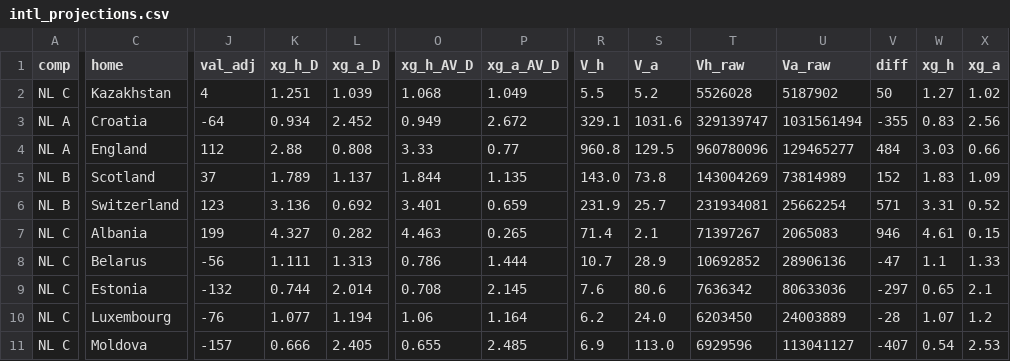
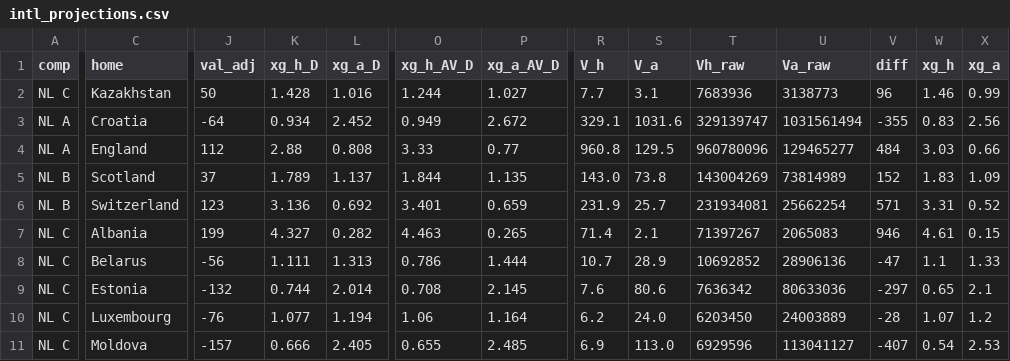
Before and after one commit to stelios1891-afk/xg-dashboard, a CSV file: intl_projections.csv, drawn as a sheet; only a part is shown, gaps mark what is left out; the diff covers the shown part only; the diff names each change by its address in the sheet, - before the commit and + after, or states it on an @@ line.

```diff
--- a/intl_projections.csv
+++ b/intl_projections.csv
-J2 (val_adj): 4
+J2 (val_adj): 50
-K2 (xg_h_D): 1.251
+K2 (xg_h_D): 1.428
-L2 (xg_a_D): 1.039
+L2 (xg_a_D): 1.016
-O2 (xg_h_AV_D): 1.068
+O2 (xg_h_AV_D): 1.244
-P2 (xg_a_AV_D): 1.049
+P2 (xg_a_AV_D): 1.027
-R2 (V_h): 5.5
+R2 (V_h): 7.7
-S2 (V_a): 5.2
+S2 (V_a): 3.1
-T2 (Vh_raw): 5526028
+T2 (Vh_raw): 7683936
-U2 (Va_raw): 5187902
+U2 (Va_raw): 3138773
-V2 (diff): 50
+V2 (diff): 96
-W2 (xg_h): 1.27
+W2 (xg_h): 1.46
-X2 (xg_a): 1.02
+X2 (xg_a): 0.99
```
Also changed, not shown: 14 edited cells elsewhere in this file, intl_nl_overs_2627.csv, intl_nl_shadow_2627.csv, 2 other files.
